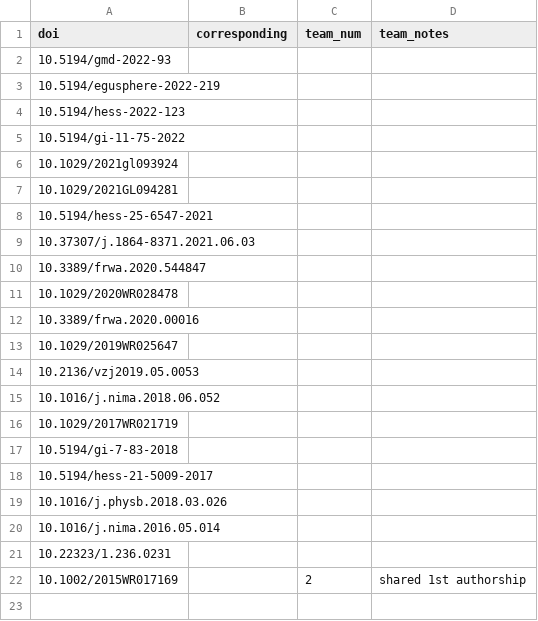
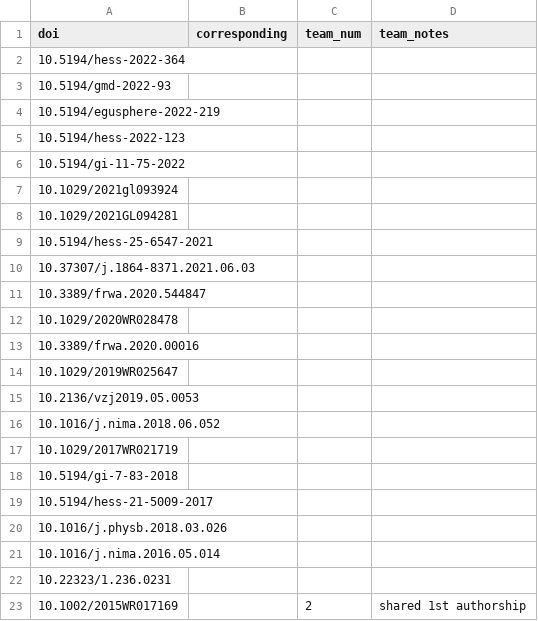
Before and after one commit to ychzhu/uranos, a CSV file: doc/scripts/publications-uranos.csv, drawn as a sheet; the diff names each change by its address in the sheet, - before the commit and + after, or states it on an @@ line.

Commit message:
Update publications

```diff
--- a/doc/scripts/publications-uranos.csv
+++ b/doc/scripts/publications-uranos.csv
+row 2: 10.5194/hess-2022-364
```
Also changed, not shown: 4 other files.
